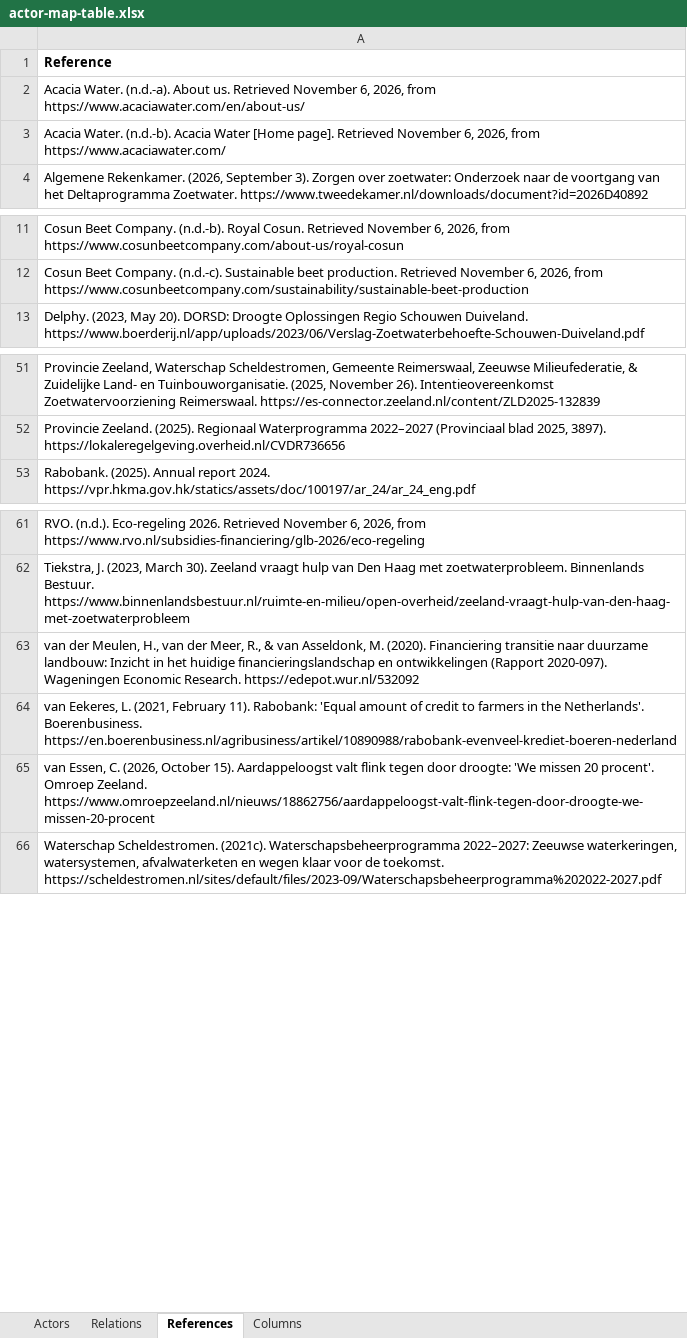
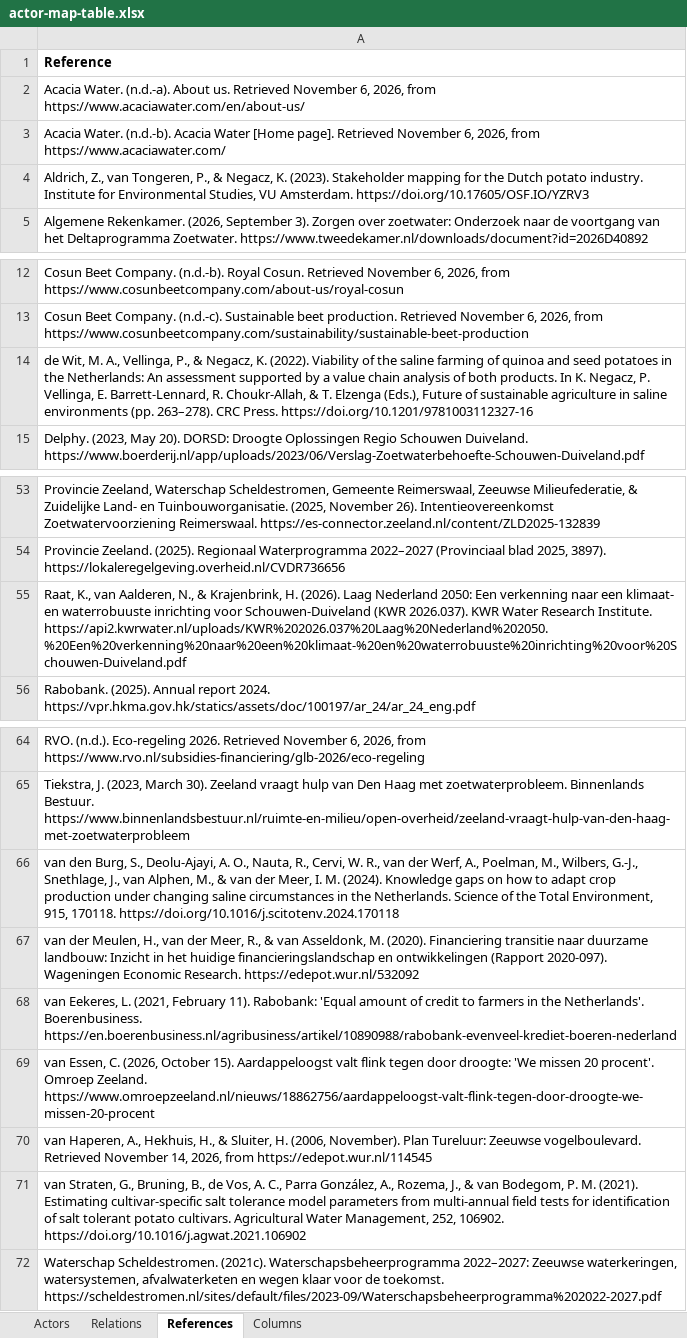
Before and after one commit to jordyzuidam2003-bot/zeeland-cld, an Excel workbook: docs/tables/actor-map-table.xlsx, sheet References, drawn as a sheet; only a part is shown, gaps mark what is left out; values as stored, in another font and other column widths than the file's, no borders; the diff names each change by its address in the sheet, - before the commit and + after, or states it on an @@ line.

Commit message:
The working version, batch 9, and the Actor Map: LVVN's comments on the project plan as model changes (CitationCheck/batch9/batch9.py): heavier summer downpours in the description of Farmers' demand for deep polder drainage (KNMI, 2023, pp. 4, 26; Raat et al., 2026, p. 23); the breeders and trading houses of seed potatoes, new in the Actor Map outside the scale, as the actor shaping Salt-tolerant varieties on offer; the nature managers on the island (Natuurmonumenten, Staatsbosbeheer), new in the Actor Map outside the scale; for Jordy and Lenne

```diff
--- a/docs/tables/actor-map-table.xlsx (sheet References)
+++ b/docs/tables/actor-map-table.xlsx (sheet References)
+row 4: Aldrich, Z., van Tongeren, P., & Negacz, K. (2023). Stakeholder mapping for the Dutch potato industry. Institute for Environmental Studies, VU Amsterdam. https://doi.org/10.17605/OSF.IO/YZRV3
+row 14: de Wit, M. A., Vellinga, P., & Negacz, K. (2022). Viability of the saline farming of quinoa and seed potatoes in the Netherlands: An assessment supported by a value chain analysis of both products. In K. Negacz, P. Vellinga, E. Barrett-Lennard, R. Choukr-Allah, & T. Elzenga (Eds.), Future of sustainable agriculture in saline environments (pp. 263–278). CRC Press. https://doi.org/10.1201/9781003112327-16
+row 55: Raat, K., van Aalderen, N., & Krajenbrink, H. (2026). Laag Nederland 2050: Een verkenning naar een klimaat- en waterrobuuste inrichting voor Schouwen-Duiveland (KWR 2026.037). KWR Water Research Institute. https://api2.kwrwater.nl/uploads/KWR%202026.037%20Laag%20Nederland%202050.%20Een%20verkenning%20naar%20een%20klimaat-%20en%20waterrobuuste%20inrichting%20voor%20Schouwen-Duiveland.pdf
+row 66: van den Burg, S., Deolu-Ajayi, A. O., Nauta, R., Cervi, W. R., van der Werf, A., Poelman, M., Wilbers, G.-J., Snethlage, J., van Alphen, M., & van der Meer, I. M. (2024). Knowledge gaps on how to adapt crop production under changing saline circumstances in the Netherlands. Science of the Total Environment, 915, 170118. https://doi.org/10.1016/j.scitotenv.2024.170118
+row 70: van Haperen, A., Hekhuis, H., & Sluiter, H. (2006, November). Plan Tureluur: Zeeuwse vogelboulevard. Retrieved November 14, 2026, from https://edepot.wur.nl/114545
+row 71: van Straten, G., Bruning, B., de Vos, A. C., Parra González, A., Rozema, J., & van Bodegom, P. M. (2021). Estimating cultivar-specific salt tolerance model parameters from multi-annual field tests for identification of salt tolerant potato cultivars. Agricultural Water Management, 252, 106902. https://doi.org/10.1016/j.agwat.2021.106902
```
Also changed, not shown: sheet Actors, 6 other files.
